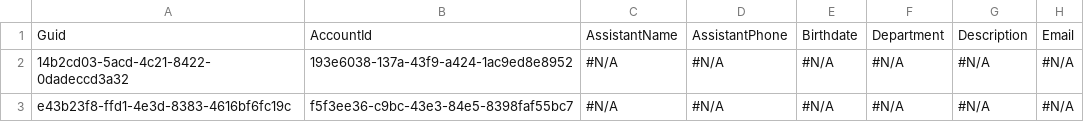
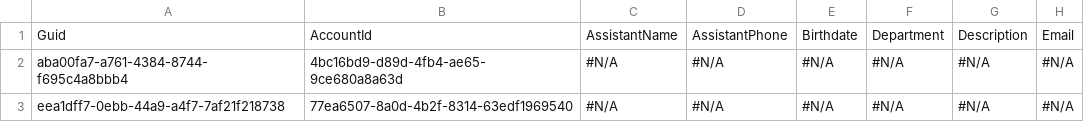
Before and after one commit to Mooverproject/Testapp, a CSV file: Contact.csv, drawn as a sheet; only a part is shown; the diff names each change by its address in the sheet, - before the commit and + after, or states it on an @@ line.

```diff
--- a/Contact.csv
+++ b/Contact.csv
-A2: 14b2cd03-5acd-4c21-8422-0dadeccd3a32
+A2: aba00fa7-a761-4384-8744-f695c4a8bbb4
-B2: 193e6038-137a-43f9-a424-1ac9ed8e8952
+B2: 4bc16bd9-d89d-4fb4-ae65-9ce680a8a63d
-A3: e43b23f8-ffd1-4e3d-8383-4616bf6fc19c
+A3: eea1dff7-0ebb-44a9-a4f7-7af21f218738
-B3: f5f3ee36-c9bc-43e3-84e5-8398faf55bc7
+B3: 77ea6507-8a0d-4b2f-8314-63edf1969540
```
Also changed, not shown: Account.csv.
